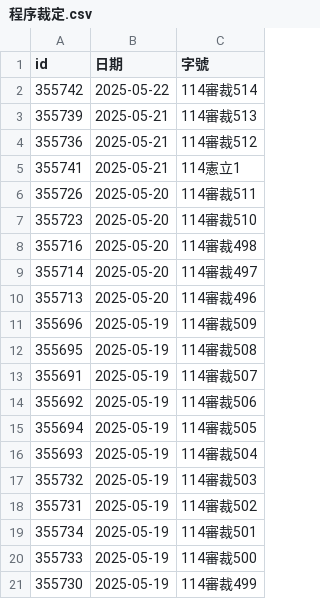
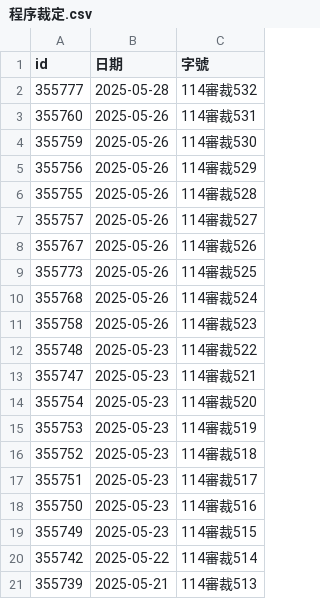
Before and after one commit to kong0107/cons.judicial, a CSV file: docket/程序裁定.csv, drawn as a sheet; only a part is shown; the shorter side is filled out with more unchanged rows; the diff covers the shown part only.

Commit message:
update dockets

```diff
--- a/docket/程序裁定.csv
+++ b/docket/程序裁定.csv
@@ -1,2 +1,20 @@
 id,日期,字號
+355777,2025-05-28,114審裁532
+355760,2025-05-26,114審裁531
+355759,2025-05-26,114審裁530
+355756,2025-05-26,114審裁529
+355755,2025-05-26,114審裁528
+355757,2025-05-26,114審裁527
+355767,2025-05-26,114審裁526
+355773,2025-05-26,114審裁525
+355768,2025-05-26,114審裁524
+355758,2025-05-26,114審裁523
+355748,2025-05-23,114審裁522
+355747,2025-05-23,114審裁521
+355754,2025-05-23,114審裁520
+355753,2025-05-23,114審裁519
+355752,2025-05-23,114審裁518
+355751,2025-05-23,114審裁517
+355750,2025-05-23,114審裁516
+355749,2025-05-23,114審裁515
 355742,2025-05-22,114審裁514
```
Also changed, not shown: 18 removed rows elsewhere in this file, 18 other files.
